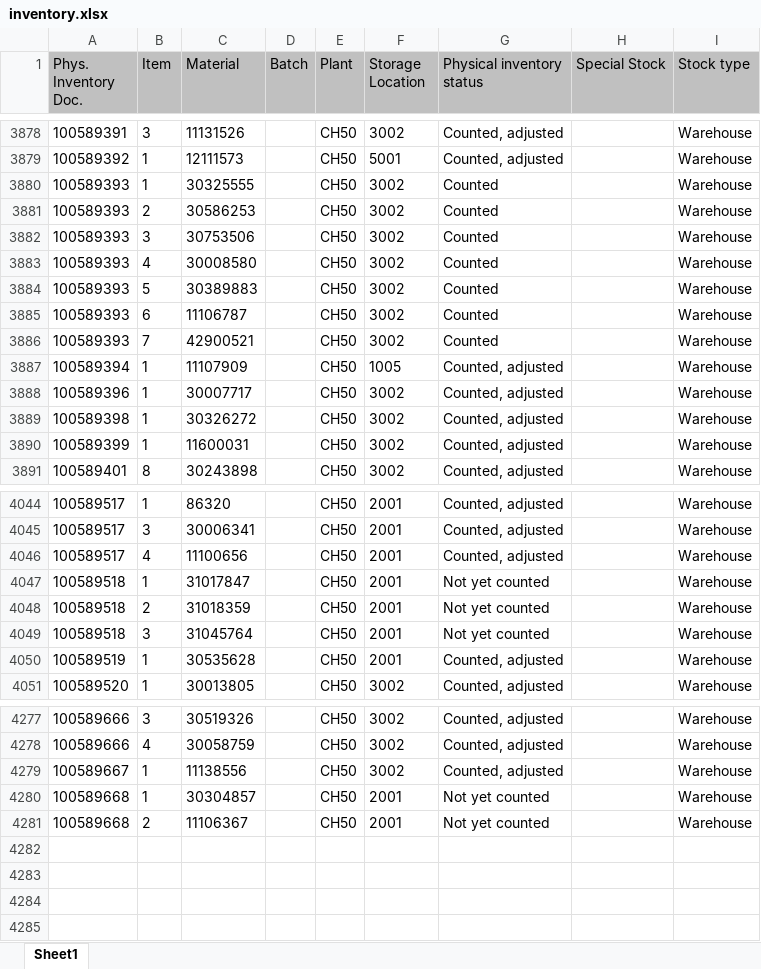
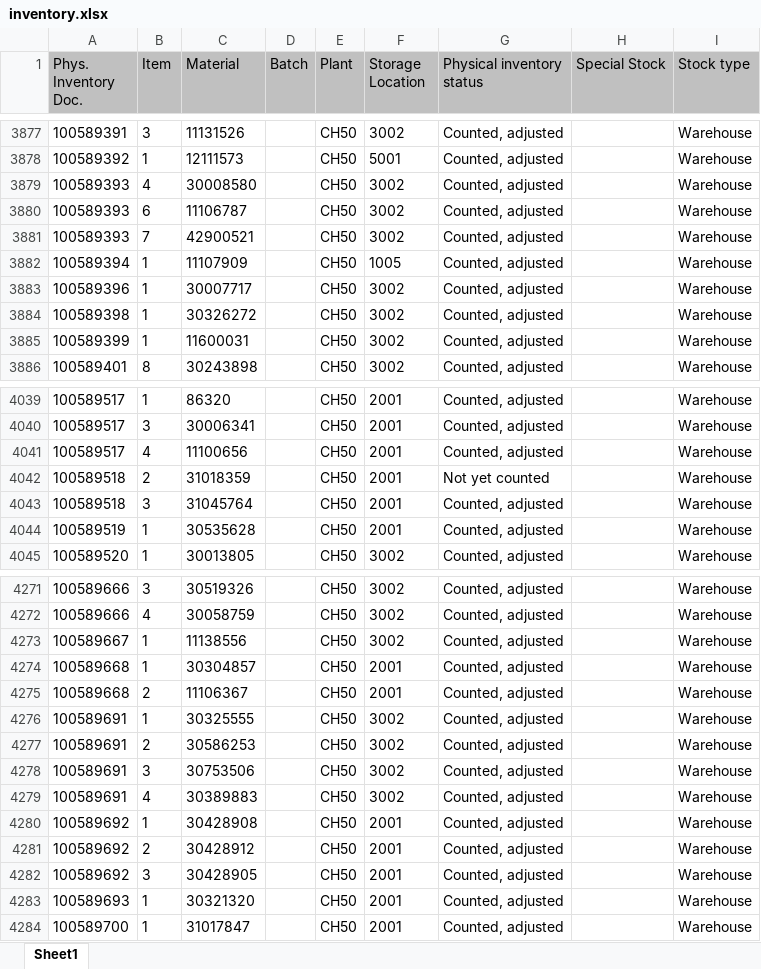
Before and after one commit to Karimbalestrero/Inventory-Dashboard, an Excel workbook: data/inventory.xlsx, sheet Sheet1, drawn as a sheet; only a part is shown, gaps mark what is left out; values as stored, in another font and other column widths than the file's, no borders; removed rows and columns are numbered as before the commit, all else as after; the diff covers the shown part only; the diff names each change by its address in the sheet, - before the commit and + after, or states it on an @@ line.

Commit message:
Inventurdaten automatisch aktualisiert

```diff
--- a/data/inventory.xlsx (sheet Sheet1)
+++ b/data/inventory.xlsx (sheet Sheet1)
-row 3880: 100589393 | 1 | 30325555 |  | CH50 | 3002 | Counted |  | Warehouse
-row 3881: 100589393 | 2 | 30586253 |  | CH50 | 3002 | Counted |  | Warehouse
-row 3882: 100589393 | 3 | 30753506 |  | CH50 | 3002 | Counted |  | Warehouse
-G3879 (Physical inventory status): Counted
+G3879 (Physical inventory status): Counted, adjusted
-row 3884: 100589393 | 5 | 30389883 |  | CH50 | 3002 | Counted |  | Warehouse
-G3880:G3881 (Physical inventory status): Counted
+G3880:G3881 (Physical inventory status): Counted, adjusted
-row 4047: 100589518 | 1 | 31017847 |  | CH50 | 2001 | Not yet counted |  | Warehouse
-G4043 (Physical inventory status): Not yet counted
+G4043 (Physical inventory status): Counted, adjusted
-G4274:G4275 (Physical inventory status): Not yet counted
+G4274:G4275 (Physical inventory status): Counted, adjusted
+row 4276: 100589691 | 1 | 30325555 |  | CH50 | 3002 | Counted, adjusted |  | Warehouse
+row 4277: 100589691 | 2 | 30586253 |  | CH50 | 3002 | Counted, adjusted |  | Warehouse
+row 4278: 100589691 | 3 | 30753506 |  | CH50 | 3002 | Counted, adjusted |  | Warehouse
+row 4279: 100589691 | 4 | 30389883 |  | CH50 | 3002 | Counted, adjusted |  | Warehouse
+row 4280: 100589692 | 1 | 30428908 |  | CH50 | 2001 | Counted, adjusted |  | Warehouse
+row 4281: 100589692 | 2 | 30428912 |  | CH50 | 2001 | Counted, adjusted |  | Warehouse
+row 4282: 100589692 | 3 | 30428905 |  | CH50 | 2001 | Counted, adjusted |  | Warehouse
+row 4283: 100589693 | 1 | 30321320 |  | CH50 | 2001 | Counted, adjusted |  | Warehouse
+row 4284: 100589700 | 1 | 31017847 |  | CH50 | 2001 | Counted, adjusted |  | Warehouse
```
Also changed, not shown: 1 added row, 2 removed rows and 32 edited cells elsewhere in this sheet.
